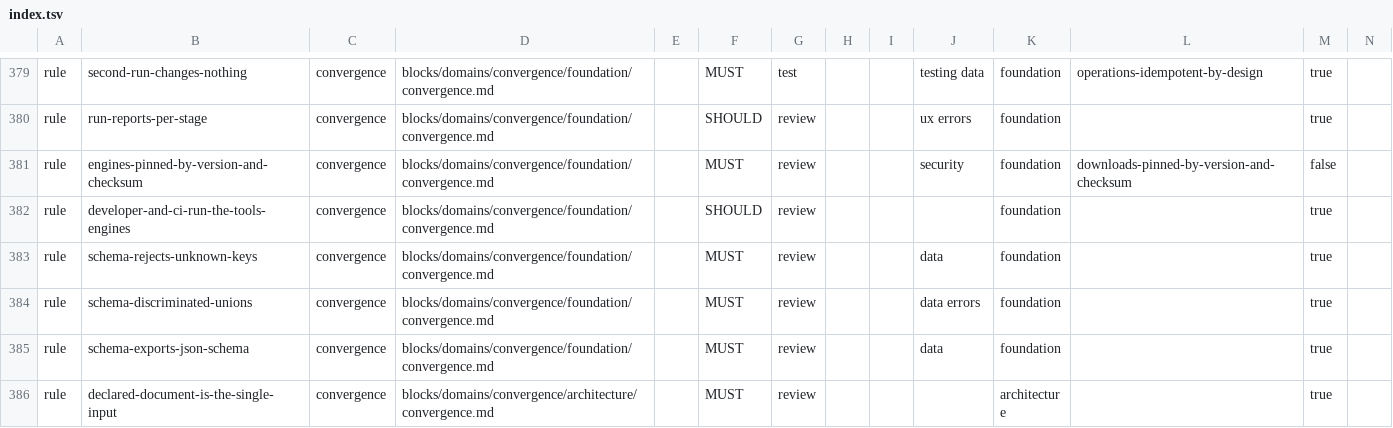
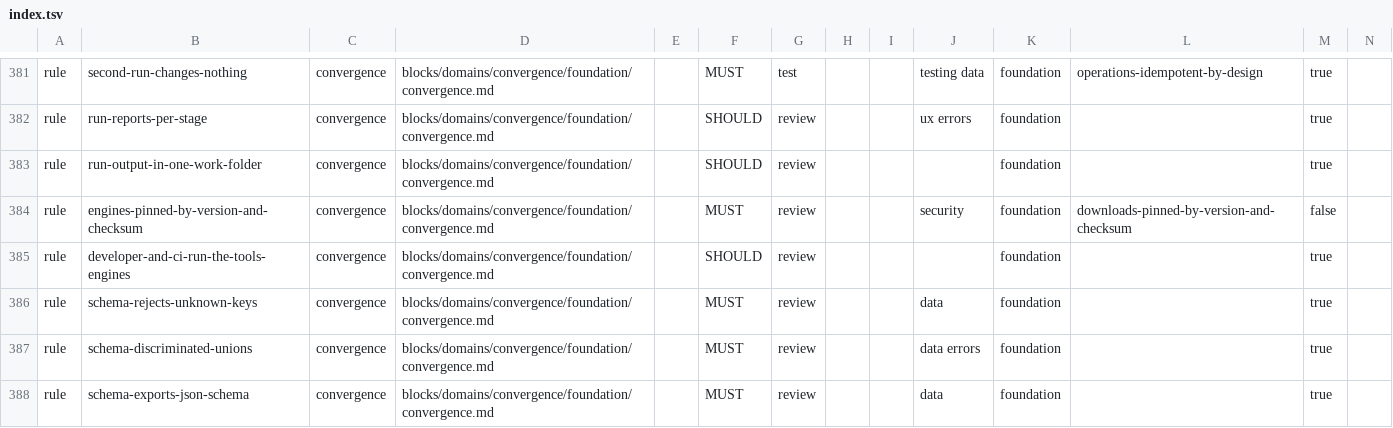
Before and after one commit to droneey/constitution, a TSV file: digests/index.tsv, drawn as a sheet; only a part is shown, gaps mark what is left out; the shorter side is filled out with more unchanged rows; rows hold the shown columns only; the diff covers the shown part only; the diff names each change by its address in the sheet, - before the commit and + after, or states it on an @@ line.

Commit message:
refactor: Split the agent and secret rules between core and version control

```diff
--- a/digests/index.tsv
+++ b/digests/index.tsv
+row 383: rule | run-output-in-one-work-folder | convergence | blocks/domains/convergence/foundation/convergence.md |  | SHOULD | review |  |  |  | foundation |  | true
```
Also changed, not shown: 8 added rows, 3 removed rows and 5 edited cells elsewhere in this file, 6 other files.
